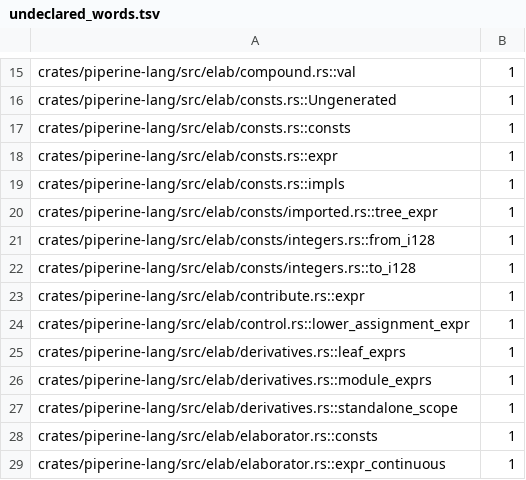
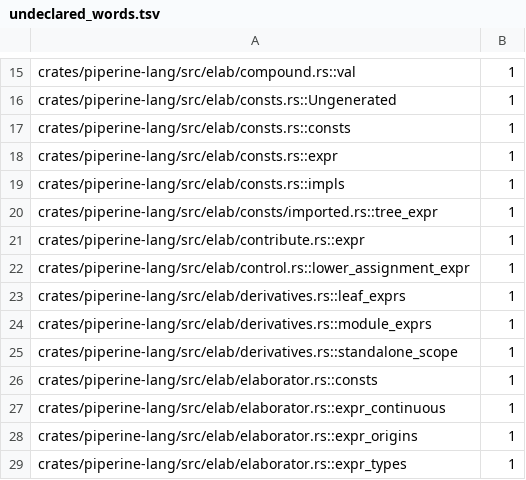
Before and after one commit to vkeslarek/piperine, a TSV file: crates/piperine-repository-guards/allowances/piperine-lang/undeclared_words.tsv, drawn as a sheet; only a part is shown, gaps mark what is left out; the shorter side is filled out with more unchanged rows.

```diff
--- a/crates/piperine-repository-guards/allowances/piperine-lang/undeclared_words.tsv
+++ b/crates/piperine-repository-guards/allowances/piperine-lang/undeclared_words.tsv
@@ -20,4 +20,2 @@ crates/piperine-lang/src/elab/consts.rs::impls	1
 crates/piperine-lang/src/elab/consts/imported.rs::tree_expr	1
-crates/piperine-lang/src/elab/consts/integers.rs::from_i128	1
-crates/piperine-lang/src/elab/consts/integers.rs::to_i128	1
 crates/piperine-lang/src/elab/contribute.rs::expr	1
```
Also changed, not shown: crates/piperine-repository-guards/allowances/piperine-numbers/undeclared_words.tsv, crates/piperine-repository-guards/worklists/single_implementor_traits.tsv, 8 other files.
